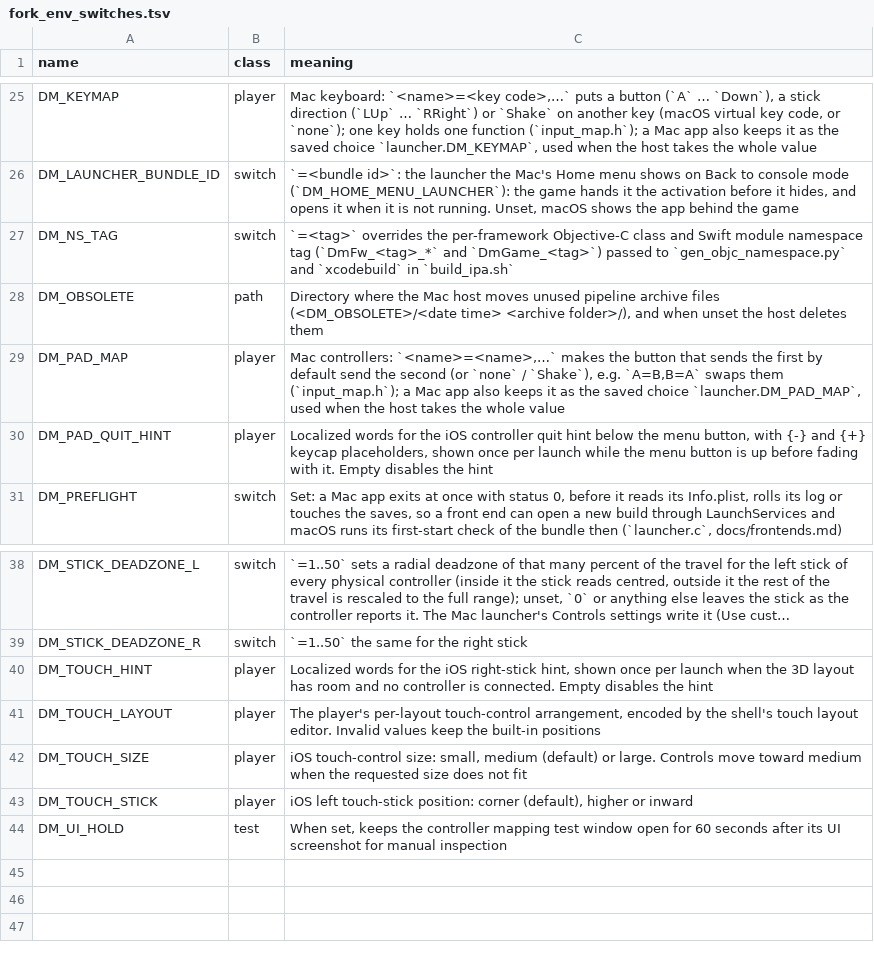
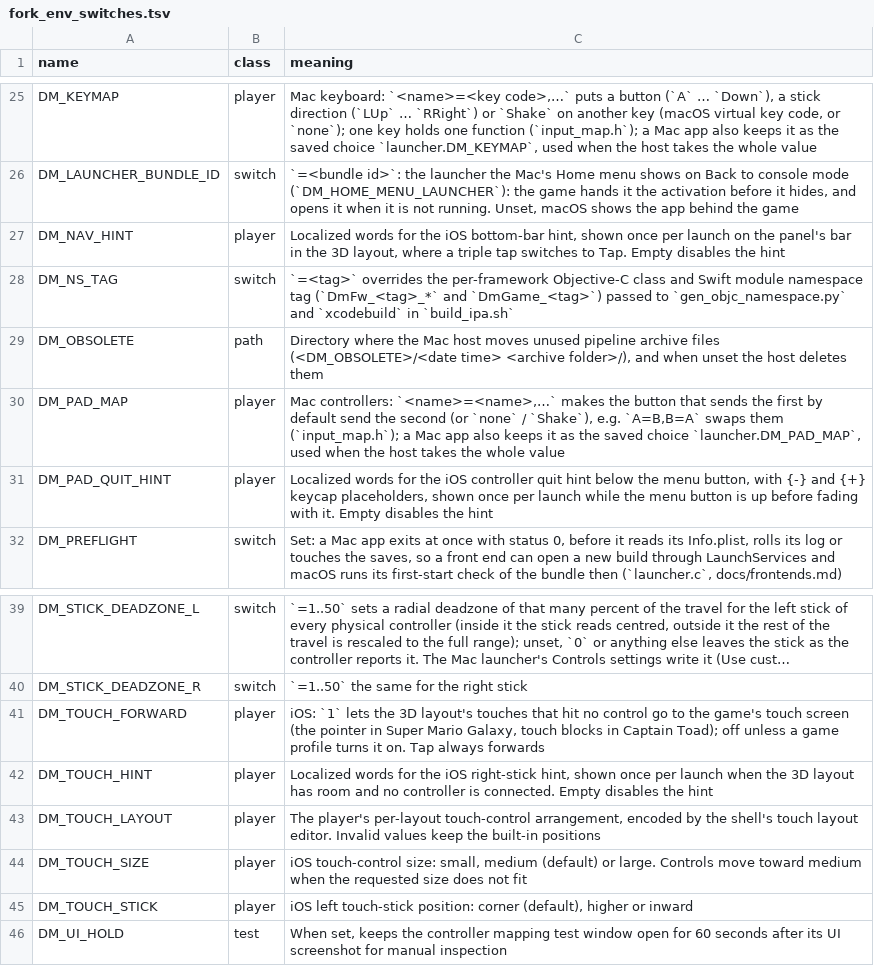
Before and after one commit to lucaszhongsj/NX2Apple, a TSV file: patches/fork_env_switches.tsv, drawn as a sheet; only a part is shown, gaps mark what is left out; long unchanged cells end in …; the diff names each change by its address in the sheet, - before the commit and + after, or states it on an @@ line.

Commit message:
patches: add 0104-0111 the panel, the pad and the hints
The companion fills a standing phone's width, the DIY page keeps the
wallpaper, the selected tab grows to the canvas foot, the Nook phone fills
the panel, and the bottom bar's triple tap says its words once.

```diff
--- a/patches/fork_env_switches.tsv
+++ b/patches/fork_env_switches.tsv
+row 27: DM_NAV_HINT | player | Localized words for the iOS bottom-bar hint, shown once per launch on the panel's bar in the 3D layout, where a triple tap switches to Tap. Empty disables the hint
+row 41: DM_TOUCH_FORWARD | player | iOS: `1` lets the 3D layout's touches that hit no control go to the game's touch screen (the pointer in Super Mario Galaxy, touch blocks in Captain Toad); off unless a game profile turns it on. Tap always forwards
```
Also changed, not shown: 22 other files.
